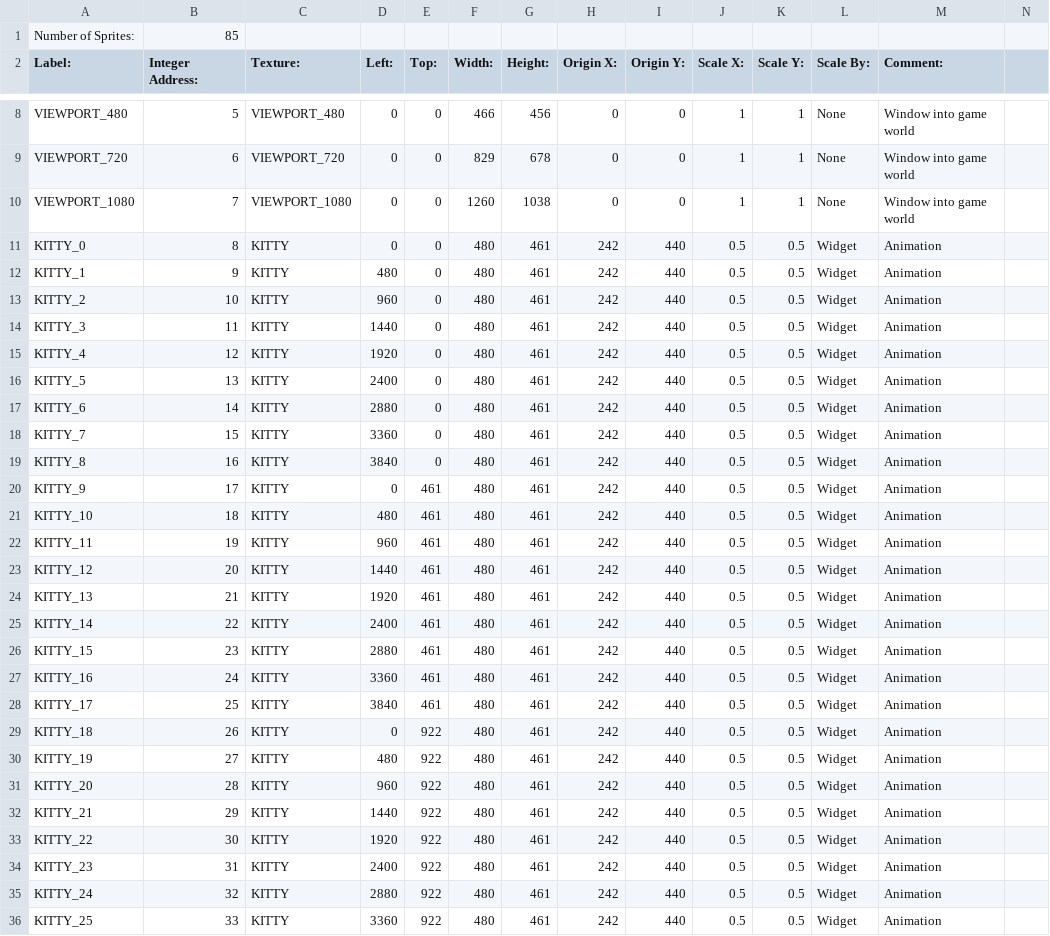
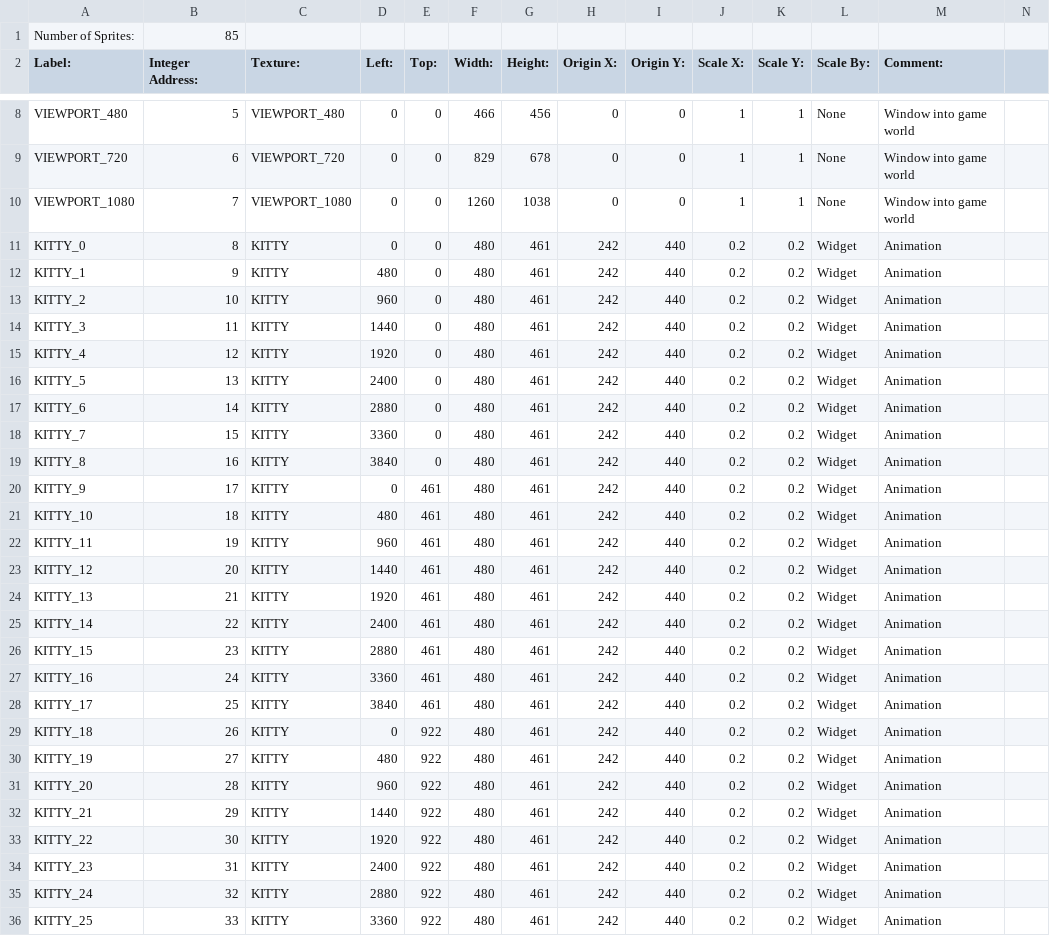
Before and after one commit to BostonBrooks/Spaghetti_Graveyard_Zero, a CSV file: games/game0/maps/map0/sprites.csv, drawn as a sheet; only a part is shown, gaps mark what is left out; the diff covers the shown part only.

```diff
--- a/games/game0/maps/map0/sprites.csv
+++ b/games/game0/maps/map0/sprites.csv
@@ -11,26 +11,26 @@ VIEWPORT_1080,7,VIEWPORT_1080,0,0,1260,1038,0,0,1,1,None,Window into game world
-KITTY_0,8,KITTY,0,0,480,461,242,440,0.5,0.5,Widget,Animation
-KITTY_1,9,KITTY,480,0,480,461,242,440,0.5,0.5,Widget,Animation
-KITTY_2,10,KITTY,960,0,480,461,242,440,0.5,0.5,Widget,Animation
-KITTY_3,11,KITTY,1440,0,480,461,242,440,0.5,0.5,Widget,Animation
-KITTY_4,12,KITTY,1920,0,480,461,242,440,0.5,0.5,Widget,Animation
-KITTY_5,13,KITTY,2400,0,480,461,242,440,0.5,0.5,Widget,Animation
-KITTY_6,14,KITTY,2880,0,480,461,242,440,0.5,0.5,Widget,Animation
-KITTY_7,15,KITTY,3360,0,480,461,242,440,0.5,0.5,Widget,Animation
-KITTY_8,16,KITTY,3840,0,480,461,242,440,0.5,0.5,Widget,Animation
-KITTY_9,17,KITTY,0,461,480,461,242,440,0.5,0.5,Widget,Animation
-KITTY_10,18,KITTY,480,461,480,461,242,440,0.5,0.5,Widget,Animation
-KITTY_11,19,KITTY,960,461,480,461,242,440,0.5,0.5,Widget,Animation
-KITTY_12,20,KITTY,1440,461,480,461,242,440,0.5,0.5,Widget,Animation
-KITTY_13,21,KITTY,1920,461,480,461,242,440,0.5,0.5,Widget,Animation
-KITTY_14,22,KITTY,2400,461,480,461,242,440,0.5,0.5,Widget,Animation
-KITTY_15,23,KITTY,2880,461,480,461,242,440,0.5,0.5,Widget,Animation
-KITTY_16,24,KITTY,3360,461,480,461,242,440,0.5,0.5,Widget,Animation
-KITTY_17,25,KITTY,3840,461,480,461,242,440,0.5,0.5,Widget,Animation
-KITTY_18,26,KITTY,0,922,480,461,242,440,0.5,0.5,Widget,Animation
-KITTY_19,27,KITTY,480,922,480,461,242,440,0.5,0.5,Widget,Animation
-KITTY_20,28,KITTY,960,922,480,461,242,440,0.5,0.5,Widget,Animation
-KITTY_21,29,KITTY,1440,922,480,461,242,440,0.5,0.5,Widget,Animation
-KITTY_22,30,KITTY,1920,922,480,461,242,440,0.5,0.5,Widget,Animation
-KITTY_23,31,KITTY,2400,922,480,461,242,440,0.5,0.5,Widget,Animation
-KITTY_24,32,KITTY,2880,922,480,461,242,440,0.5,0.5,Widget,Animation
-KITTY_25,33,KITTY,3360,922,480,461,242,440,0.5,0.5,Widget,Animation
+KITTY_0,8,KITTY,0,0,480,461,242,440,0.2,0.2,Widget,Animation,
+KITTY_1,9,KITTY,480,0,480,461,242,440,0.2,0.2,Widget,Animation,
+KITTY_2,10,KITTY,960,0,480,461,242,440,0.2,0.2,Widget,Animation,
+KITTY_3,11,KITTY,1440,0,480,461,242,440,0.2,0.2,Widget,Animation,
+KITTY_4,12,KITTY,1920,0,480,461,242,440,0.2,0.2,Widget,Animation,
+KITTY_5,13,KITTY,2400,0,480,461,242,440,0.2,0.2,Widget,Animation,
+KITTY_6,14,KITTY,2880,0,480,461,242,440,0.2,0.2,Widget,Animation,
+KITTY_7,15,KITTY,3360,0,480,461,242,440,0.2,0.2,Widget,Animation,
+KITTY_8,16,KITTY,3840,0,480,461,242,440,0.2,0.2,Widget,Animation,
+KITTY_9,17,KITTY,0,461,480,461,242,440,0.2,0.2,Widget,Animation,
+KITTY_10,18,KITTY,480,461,480,461,242,440,0.2,0.2,Widget,Animation,
+KITTY_11,19,KITTY,960,461,480,461,242,440,0.2,0.2,Widget,Animation,
+KITTY_12,20,KITTY,1440,461,480,461,242,440,0.2,0.2,Widget,Animation,
+KITTY_13,21,KITTY,1920,461,480,461,242,440,0.2,0.2,Widget,Animation,
+KITTY_14,22,KITTY,2400,461,480,461,242,440,0.2,0.2,Widget,Animation,
+KITTY_15,23,KITTY,2880,461,480,461,242,440,0.2,0.2,Widget,Animation,
+KITTY_16,24,KITTY,3360,461,480,461,242,440,0.2,0.2,Widget,Animation,
+KITTY_17,25,KITTY,3840,461,480,461,242,440,0.2,0.2,Widget,Animation,
+KITTY_18,26,KITTY,0,922,480,461,242,440,0.2,0.2,Widget,Animation,
+KITTY_19,27,KITTY,480,922,480,461,242,440,0.2,0.2,Widget,Animation,
+KITTY_20,28,KITTY,960,922,480,461,242,440,0.2,0.2,Widget,Animation,
+KITTY_21,29,KITTY,1440,922,480,461,242,440,0.2,0.2,Widget,Animation,
+KITTY_22,30,KITTY,1920,922,480,461,242,440,0.2,0.2,Widget,Animation,
+KITTY_23,31,KITTY,2400,922,480,461,242,440,0.2,0.2,Widget,Animation,
+KITTY_24,32,KITTY,2880,922,480,461,242,440,0.2,0.2,Widget,Animation,
+KITTY_25,33,KITTY,3360,922,480,461,242,440,0.2,0.2,Widget,Animation,
```
Also changed, not shown: 102 edited cells elsewhere in this file, games/game0/maps/map0/compositions.csv, 9 other files.
